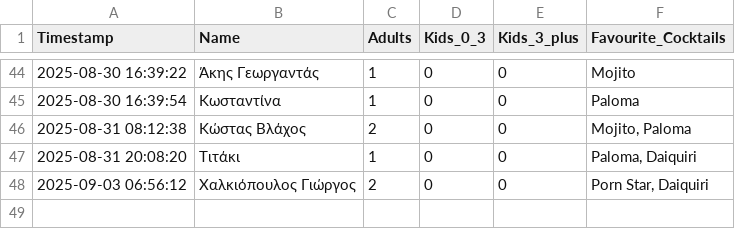
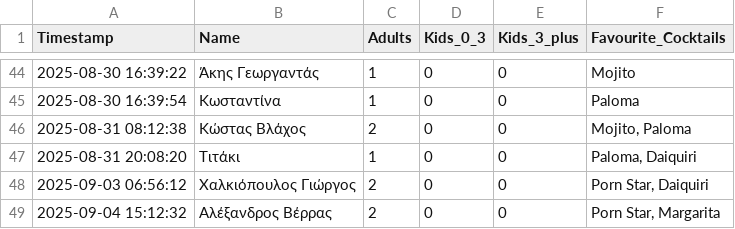
Before and after one commit to GeorgiaChatz/WeddApp, a CSV file: wedding_table/guest_responses.csv, drawn as a sheet; only a part is shown, gaps mark what is left out.

Commit message:
Update guest responses

```diff
--- a/wedding_table/guest_responses.csv
+++ b/wedding_table/guest_responses.csv
@@ -48 +48,2 @@ Timestamp,Name,Adults,Kids_0_3,Kids_3_plus,Favourite_Cocktails
 2025-09-03 06:56:12,Χαλκιόπουλος Γιώργος,2,0,0,"Porn Star, Daiquiri"
+2025-09-04 15:12:32,Αλέξανδρος Βέρρας,2,0,0,"Porn Star, Margarita"
```
